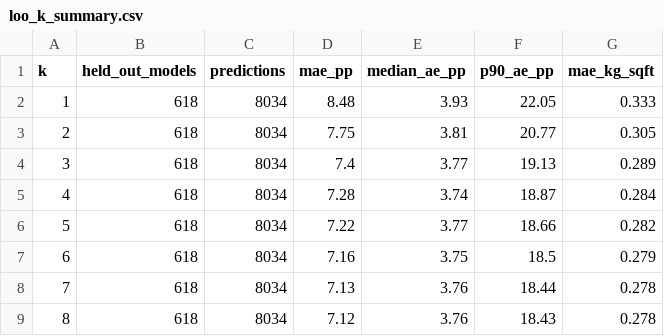
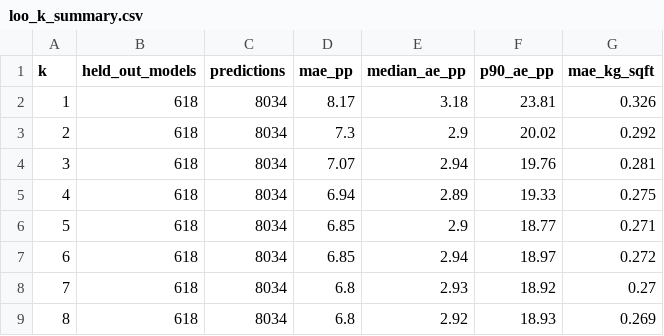
Before and after one commit to wegry/DS5500, a CSV file: dbt/analysis_outputs/loo_k_summary.csv, drawn as a sheet; only a part is shown; the diff covers the shown part only.

```diff
--- a/dbt/analysis_outputs/loo_k_summary.csv
+++ b/dbt/analysis_outputs/loo_k_summary.csv
@@ -1,9 +1,9 @@
 k,held_out_models,predictions,mae_pp,median_ae_pp,p90_ae_pp,mae_kg_sqft
-1,618,8034,8.48,3.93,22.05,0.333
-2,618,8034,7.75,3.81,20.77,0.305
-3,618,8034,7.4,3.77,19.13,0.289
-4,618,8034,7.28,3.74,18.87,0.284
-5,618,8034,7.22,3.77,18.66,0.282
-6,618,8034,7.16,3.75,18.5,0.279
-7,618,8034,7.13,3.76,18.44,0.278
-8,618,8034,7.12,3.76,18.43,0.278
+1,618,8034,8.17,3.18,23.81,0.326
+2,618,8034,7.3,2.9,20.02,0.292
+3,618,8034,7.07,2.94,19.76,0.281
+4,618,8034,6.94,2.89,19.33,0.275
+5,618,8034,6.85,2.9,18.77,0.271
+6,618,8034,6.85,2.94,18.97,0.272
+7,618,8034,6.8,2.93,18.92,0.27
+8,618,8034,6.8,2.92,18.93,0.269
```
Also changed, not shown: 67 edited cells elsewhere in this file, dbt/analysis_outputs/loo_by_upgrade.csv, 15 other files.
